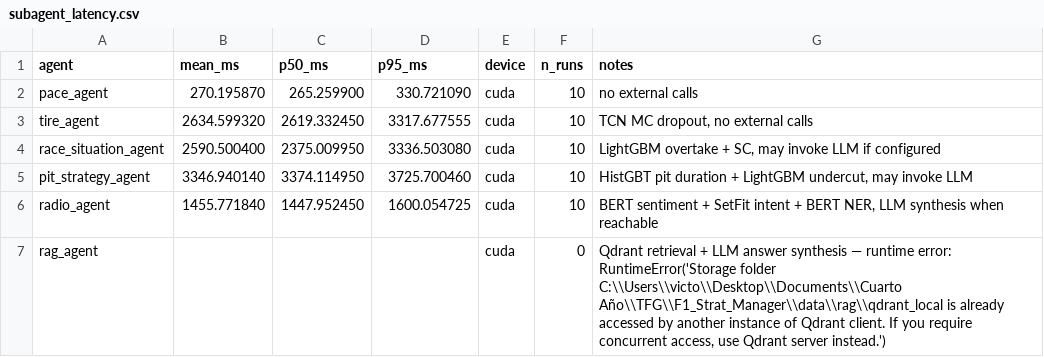
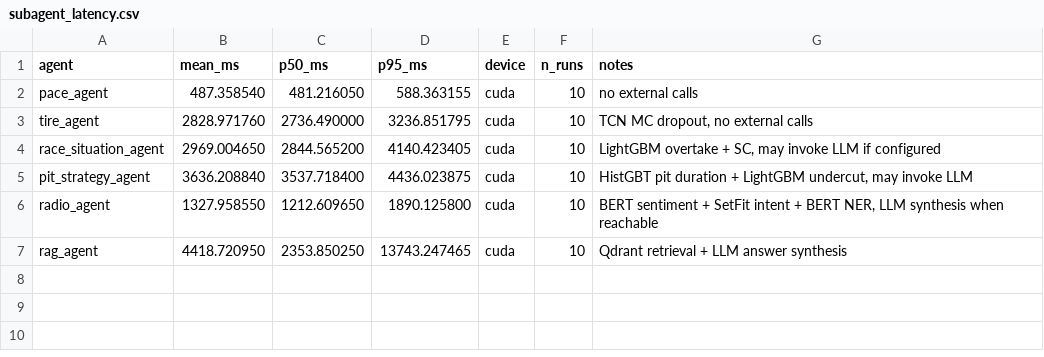
Before and after one commit to VforVitorio/F1-StratLab, a CSV file: data/eval/subagent_latency.csv, drawn as a sheet.

Commit message:
eval: regenerate subagent_latency.csv with rag_agent included

```diff
--- a/data/eval/subagent_latency.csv
+++ b/data/eval/subagent_latency.csv
@@ -1,7 +1,7 @@
 agent,mean_ms,p50_ms,p95_ms,device,n_runs,notes
-pace_agent,270.195870,265.259900,330.721090,cuda,10,no external calls
-tire_agent,2634.599320,2619.332450,3317.677555,cuda,10,"TCN MC dropout, no external calls"
-race_situation_agent,2590.500400,2375.009950,3336.503080,cuda,10,"LightGBM overtake + SC, may invoke LLM if configured"
-pit_strategy_agent,3346.940140,3374.114950,3725.700460,cuda,10,"HistGBT pit duration + LightGBM undercut, may invoke LLM"
-radio_agent,1455.771840,1447.952450,1600.054725,cuda,10,"BERT sentiment + SetFit intent + BERT NER, LLM synthesis when reachable"
-rag_agent,,,,cuda,0,"Qdrant retrieval + LLM answer synthesis — runtime error: RuntimeError('Storage folder C:\\Users\\victo\\Desktop\\Documents\\Cuarto Año\\TFG\\F1_Strat_Manager\\data\\rag\\qdrant_local is already accessed by another instance of Qdrant client. If you require concurrent access, use Qdrant server instead.')"
+pace_agent,487.358540,481.216050,588.363155,cuda,10,no external calls
+tire_agent,2828.971760,2736.490000,3236.851795,cuda,10,"TCN MC dropout, no external calls"
+race_situation_agent,2969.004650,2844.565200,4140.423405,cuda,10,"LightGBM overtake + SC, may invoke LLM if configured"
+pit_strategy_agent,3636.208840,3537.718400,4436.023875,cuda,10,"HistGBT pit duration + LightGBM undercut, may invoke LLM"
+radio_agent,1327.958550,1212.609650,1890.125800,cuda,10,"BERT sentiment + SetFit intent + BERT NER, LLM synthesis when reachable"
+rag_agent,4418.720950,2353.850250,13743.247465,cuda,10,Qdrant retrieval + LLM answer synthesis
```
